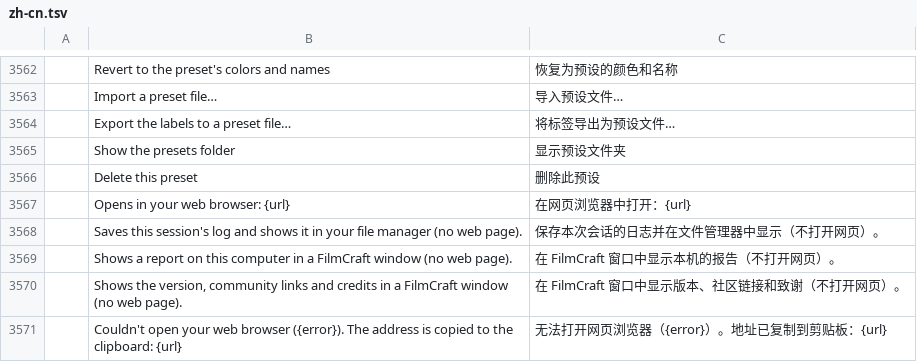
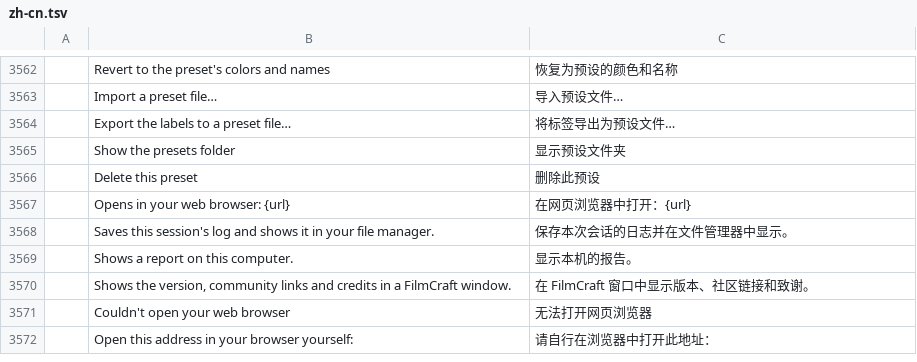
Before and after one commit to 00xJS/filmcraft, a TSV file: crates/ui-egui/src/i18n/zh-cn.tsv, drawn as a sheet; only a part is shown, gaps mark what is left out.

```diff
--- a/crates/ui-egui/src/i18n/zh-cn.tsv
+++ b/crates/ui-egui/src/i18n/zh-cn.tsv
@@ -3567,5 +3567,6 @@
 	Opens in your web browser: {url}	在网页浏览器中打开：{url}
-	Saves this session's log and shows it in your file manager (no web page).	保存本次会话的日志并在文件管理器中显示（不打开网页）。
-	Shows a report on this computer in a FilmCraft window (no web page).	在 FilmCraft 窗口中显示本机的报告（不打开网页）。
-	Shows the version, community links and credits in a FilmCraft window (no web page).	在 FilmCraft 窗口中显示版本、社区链接和致谢（不打开网页）。
-	Couldn't open your web browser ({error}). The address is copied to the clipboard: {url}	无法打开网页浏览器（{error}）。地址已复制到剪贴板：{url}
+	Saves this session's log and shows it in your file manager.	保存本次会话的日志并在文件管理器中显示。
+	Shows a report on this computer.	显示本机的报告。
+	Shows the version, community links and credits in a FilmCraft window.	在 FilmCraft 窗口中显示版本、社区链接和致谢。
+	Couldn't open your web browser	无法打开网页浏览器
+	Open this address in your browser yourself:	请自行在浏览器中打开此地址：
```
Also changed, not shown: crates/ui-egui/src/i18n/es.tsv, crates/ui-egui/src/i18n/ja.tsv, 3 other files.
